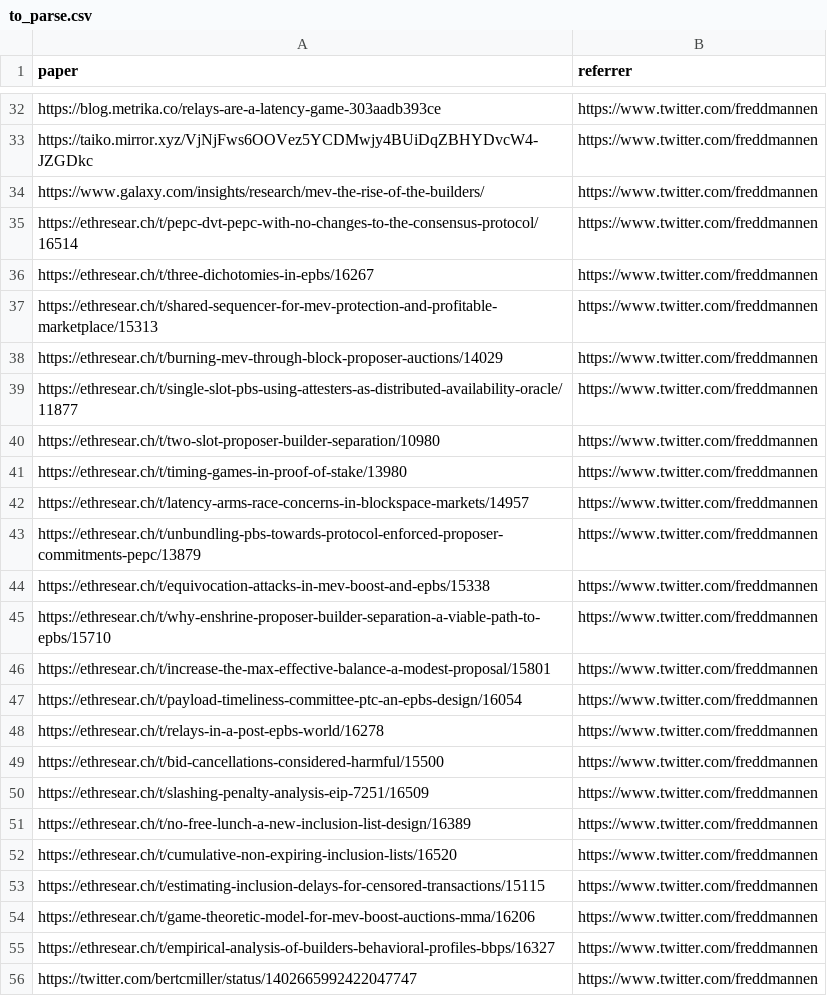
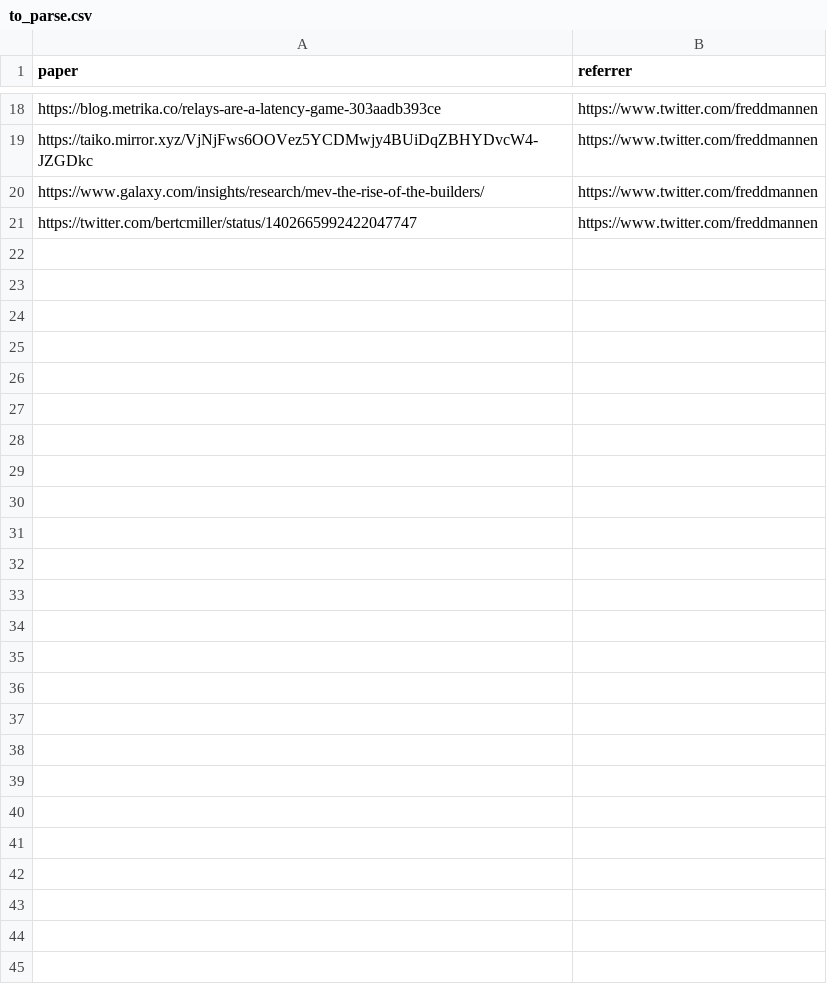
Before and after one commit to mev-fyi/data, a CSV file: data/links/to_parse.csv, drawn as a sheet; only a part is shown, gaps mark what is left out; the diff covers the shown part only.

Commit message:
data upload: add twitter_threads.csv - add .pdf files in papers.csv, - add youtube_videos.csv, - update to_parse.csv based on the above

```diff
--- a/data/links/to_parse.csv
+++ b/data/links/to_parse.csv
@@ -34,23 +20,2 @@ https://taiko.mirror.xyz/VjNjFws6OOVez5YCDMwjy4BUiDqZBHYDvcW4-JZGDkc,https://www
 https://www.galaxy.com/insights/research/mev-the-rise-of-the-builders/,https://www.twitter.com/freddmannen
-https://ethresear.ch/t/pepc-dvt-pepc-with-no-changes-to-the-consensus-protocol/16514,https://www.twitter.com/freddmannen
-https://ethresear.ch/t/three-dichotomies-in-epbs/16267,https://www.twitter.com/freddmannen
-https://ethresear.ch/t/shared-sequencer-for-mev-protection-and-profitable-marketplace/15313,https://www.twitter.com/freddmannen
-https://ethresear.ch/t/burning-mev-through-block-proposer-auctions/14029,https://www.twitter.com/freddmannen
-https://ethresear.ch/t/single-slot-pbs-using-attesters-as-distributed-availability-oracle/11877,https://www.twitter.com/freddmannen
-https://ethresear.ch/t/two-slot-proposer-builder-separation/10980,https://www.twitter.com/freddmannen
-https://ethresear.ch/t/timing-games-in-proof-of-stake/13980,https://www.twitter.com/freddmannen
-https://ethresear.ch/t/latency-arms-race-concerns-in-blockspace-markets/14957,https://www.twitter.com/freddmannen
-https://ethresear.ch/t/unbundling-pbs-towards-protocol-enforced-proposer-commitments-pepc/13879,https://www.twitter.com/freddmannen
-https://ethresear.ch/t/equivocation-attacks-in-mev-boost-and-epbs/15338,https://www.twitter.com/freddmannen
-https://ethresear.ch/t/why-enshrine-proposer-builder-separation-a-viable-path-to-epbs/15710,https://www.twitter.com/freddmannen
-https://ethresear.ch/t/increase-the-max-effective-balance-a-modest-proposal/15801,https://www.twitter.com/freddmannen
-https://ethresear.ch/t/payload-timeliness-committee-ptc-an-epbs-design/16054,https://www.twitter.com/freddmannen
-https://ethresear.ch/t/relays-in-a-post-epbs-world/16278,https://www.twitter.com/freddmannen
-https://ethresear.ch/t/bid-cancellations-considered-harmful/15500,https://www.twitter.com/freddmannen
-https://ethresear.ch/t/slashing-penalty-analysis-eip-7251/16509,https://www.twitter.com/freddmannen
-https://ethresear.ch/t/no-free-lunch-a-new-inclusion-list-design/16389,https://www.twitter.com/freddmannen
-https://ethresear.ch/t/cumulative-non-expiring-inclusion-lists/16520,https://www.twitter.com/freddmannen
-https://ethresear.ch/t/estimating-inclusion-delays-for-censored-transactions/15115,https://www.twitter.com/freddmannen
-https://ethresear.ch/t/game-theoretic-model-for-mev-boost-auctions-mma/16206,https://www.twitter.com/freddmannen
-https://ethresear.ch/t/empirical-analysis-of-builders-behavioral-profiles-bbps/16327,https://www.twitter.com/freddmannen
 https://twitter.com/bertcmiller/status/1402665992422047747,https://www.twitter.com/freddmannen
```
Also changed, not shown: 14 removed rows elsewhere in this file, data/links/arxiv_papers.csv, data/links/iacr_papers.csv, 6 other files.
